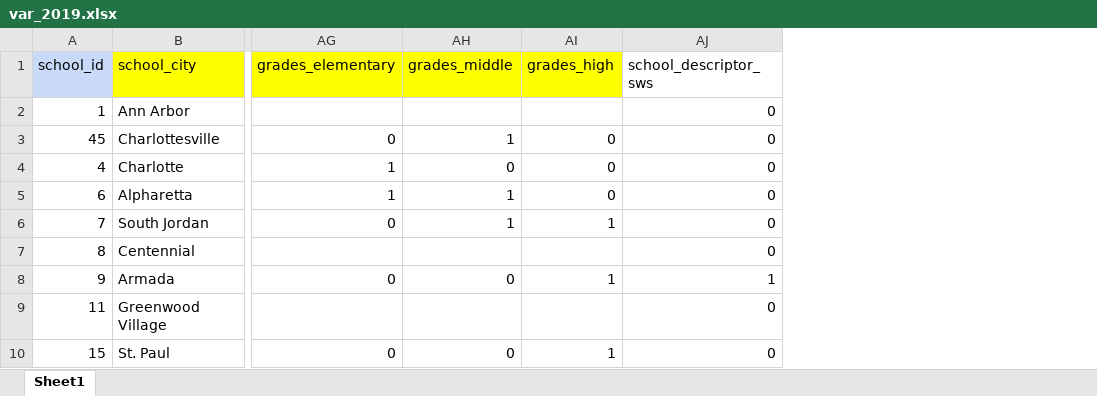
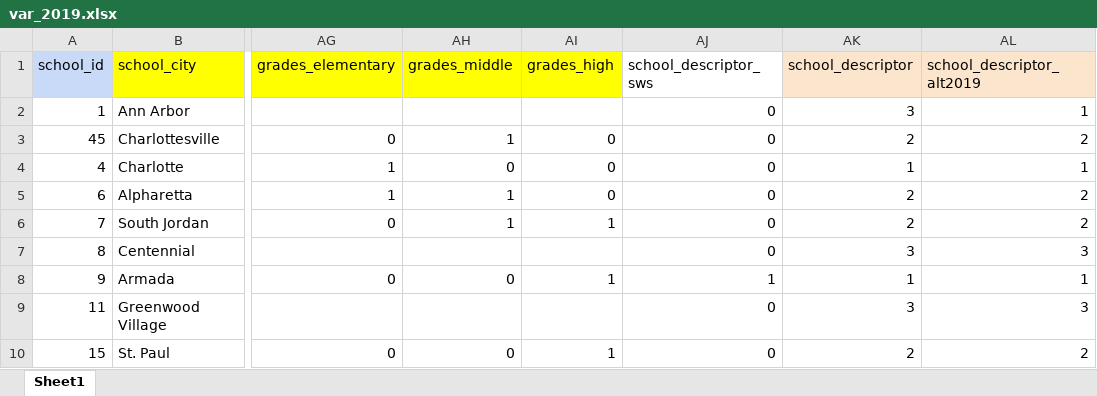
Before and after one commit to jdavelar/canopy-dac-24, an Excel workbook: data/var_2019.xlsx, sheet Sheet1, drawn as a sheet; only a part is shown, gaps mark what is left out; values as stored, in another font and other column widths than the file's, no borders; the diff names each change by its address in the sheet, - before the commit and + after, or states it on an @@ line.

```diff
--- a/data/var_2019.xlsx (sheet Sheet1)
+++ b/data/var_2019.xlsx (sheet Sheet1)
+column AK (school_descriptor), rows 2-10: 3 | 2 | 1 | 2 | 2 | 3 | 1 | 3 | 2
+column AL (school_descriptor_alt2019), rows 2-10: 1 | 2 | 1 | 2 | 2 | 3 | 1 | 3 | 2
```
Also changed, not shown: data/var_2022.xlsx, data/var_2023.xlsx, 3 other files.
